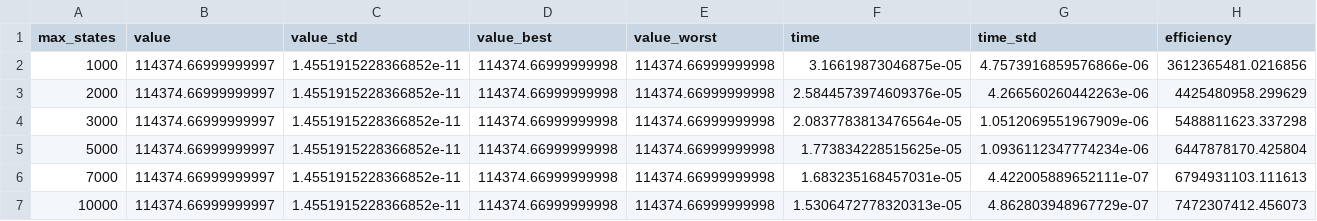
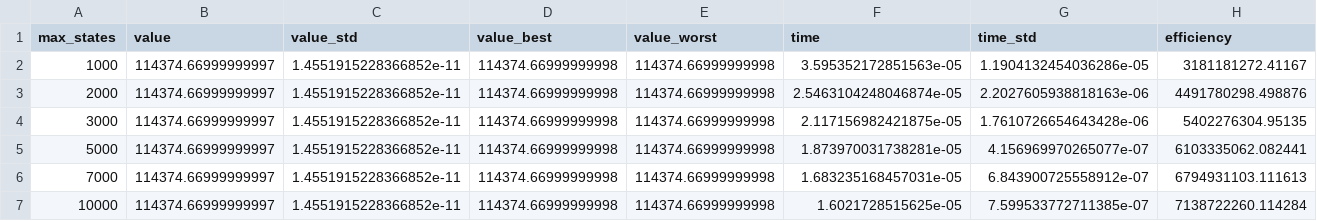
Before and after one commit to sodavuuu/AI_GFBS_BPSO, a CSV file: results/chapter3/3_1_1_a_gbfs_params.csv, drawn as a sheet.

```diff
--- a/results/chapter3/3_1_1_a_gbfs_params.csv
+++ b/results/chapter3/3_1_1_a_gbfs_params.csv
@@ -1,7 +1,7 @@
 max_states,value,value_std,value_best,value_worst,time,time_std,efficiency
-1000,114374.66999999997,1.4551915228366852e-11,114374.66999999998,114374.66999999998,3.16619873046875e-05,4.7573916859576866e-06,3612365481.0216856
-2000,114374.66999999997,1.4551915228366852e-11,114374.66999999998,114374.66999999998,2.5844573974609376e-05,4.266560260442263e-06,4425480958.299629
-3000,114374.66999999997,1.4551915228366852e-11,114374.66999999998,114374.66999999998,2.0837783813476564e-05,1.0512069551967909e-06,5488811623.337298
-5000,114374.66999999997,1.4551915228366852e-11,114374.66999999998,114374.66999999998,1.773834228515625e-05,1.0936112347774234e-06,6447878170.425804
-7000,114374.66999999997,1.4551915228366852e-11,114374.66999999998,114374.66999999998,1.683235168457031e-05,4.422005889652111e-07,6794931103.111613
-10000,114374.66999999997,1.4551915228366852e-11,114374.66999999998,114374.66999999998,1.5306472778320313e-05,4.862803948967729e-07,7472307412.456073
+1000,114374.66999999997,1.4551915228366852e-11,114374.66999999998,114374.66999999998,3.595352172851563e-05,1.1904132454036286e-05,3181181272.41167
+2000,114374.66999999997,1.4551915228366852e-11,114374.66999999998,114374.66999999998,2.5463104248046874e-05,2.2027605938818163e-06,4491780298.498876
+3000,114374.66999999997,1.4551915228366852e-11,114374.66999999998,114374.66999999998,2.117156982421875e-05,1.7610726654643428e-06,5402276304.95135
+5000,114374.66999999997,1.4551915228366852e-11,114374.66999999998,114374.66999999998,1.873970031738281e-05,4.156969970265077e-07,6103335062.082441
+7000,114374.66999999997,1.4551915228366852e-11,114374.66999999998,114374.66999999998,1.683235168457031e-05,6.843900725558912e-07,6794931103.111613
+10000,114374.66999999997,1.4551915228366852e-11,114374.66999999998,114374.66999999998,1.6021728515625e-05,7.599533772711385e-07,7138722260.114284
```
Also changed, not shown: results/chapter3/3_1_1_b_bpso_swarm_size.csv, results/chapter3/3_1_1_c_bpso_iterations.csv, 10 other files.
